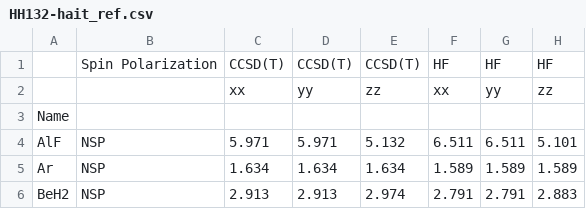
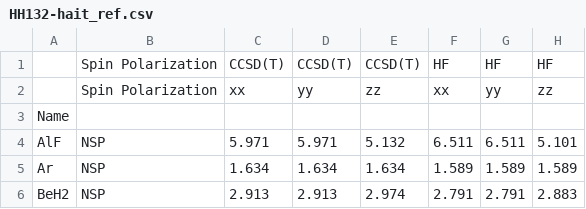
Before and after one commit to ajz34/phd-thesis, a CSV file: scratch/chap-06/assets/supp_info/raw_data/HH132-hait_ref.csv, drawn as a sheet; only a part is shown; the diff names each change by its address in the sheet, - before the commit and + after, or states it on an @@ line.

Commit message:
chap-06 update

```diff
--- a/scratch/chap-06/assets/supp_info/raw_data/HH132-hait_ref.csv
+++ b/scratch/chap-06/assets/supp_info/raw_data/HH132-hait_ref.csv
-B2: (empty)
+B2: Spin Polarization
```
Also changed, not shown: 11 other files.
